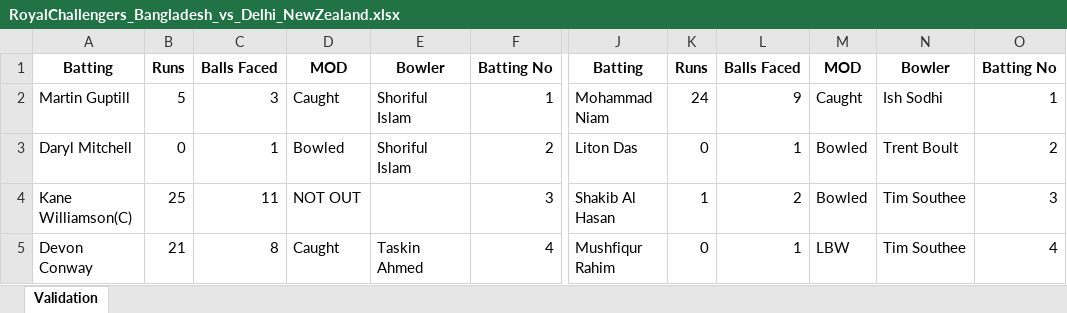
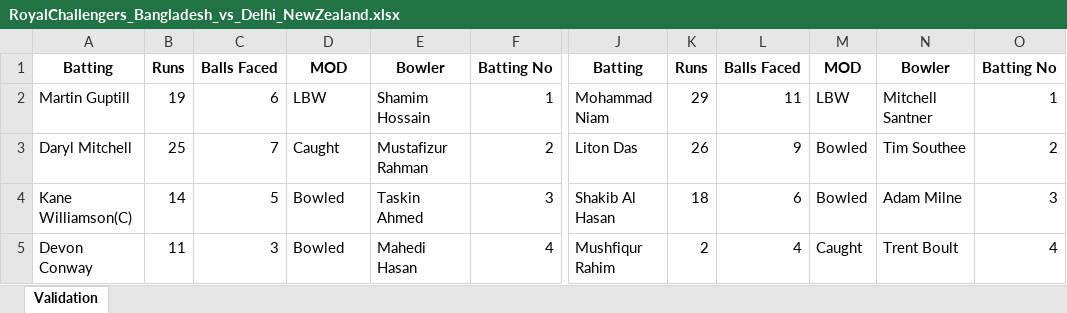
Before and after one commit to Nadun999/Cricket_Match_Simulator, an Excel workbook: tournament/matches/RoyalChallengers_Bangladesh_vs_Delhi_NewZealand.xlsx, sheet Validation, drawn as a sheet; only a part is shown, gaps mark what is left out; values as stored, in another font and other column widths than the file's, no borders; the diff covers the shown part only; the diff names each change by its address in the sheet, - before the commit and + after, or states it on an @@ line.

```diff
--- a/tournament/matches/RoyalChallengers_Bangladesh_vs_Delhi_NewZealand.xlsx (sheet Validation)
+++ b/tournament/matches/RoyalChallengers_Bangladesh_vs_Delhi_NewZealand.xlsx (sheet Validation)
-B2: 5
+B2: 19
-C2: 3
+C2: 6
-D2: Caught
+D2: LBW
-E2: Shoriful Islam
+E2: Shamim Hossain
-K2: 24
+K2: 29
-L2: 9
+L2: 11
-M2: Caught
+M2: LBW
-N2: Ish Sodhi
+N2: Mitchell Santner
-B3: 0
+B3: 25
-C3: 1
+C3: 7
-D3: Bowled
+D3: Caught
-E3: Shoriful Islam
+E3: Mustafizur Rahman
-K3: 0
+K3: 26
-L3: 1
+L3: 9
-N3: Trent Boult
+N3: Tim Southee
-B4: 25
+B4: 14
-C4: 11
+C4: 5
-D4: NOT OUT
+D4: Bowled
-E4: (empty)
+E4: Taskin Ahmed
-K4: 1
+K4: 18
-L4: 2
+L4: 6
-N4: Tim Southee
+N4: Adam Milne
-B5: 21
+B5: 11
-C5: 8
+C5: 3
-D5: Caught
+D5: Bowled
-E5: Taskin Ahmed
+E5: Mahedi Hasan
-K5: 0
+K5: 2
-L5: 1
+L5: 4
-M5: LBW
+M5: Caught
-N5: Tim Southee
+N5: Trent Boult
```
Also changed, not shown: 3 added rows, 3 removed rows and 73 edited cells elsewhere in this sheet, team_data/Delhi_NewZealand/Delhi_NewZealand.xlsx, tournament/matches/Punjab_Pakistan_vs_Rajastan_Australia.xlsx, 18 other files.
